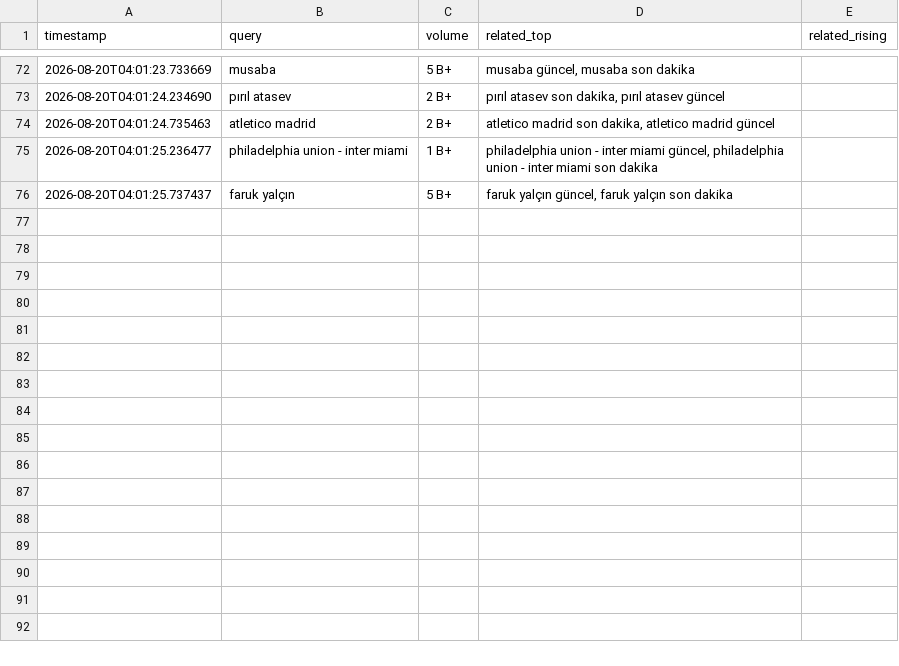
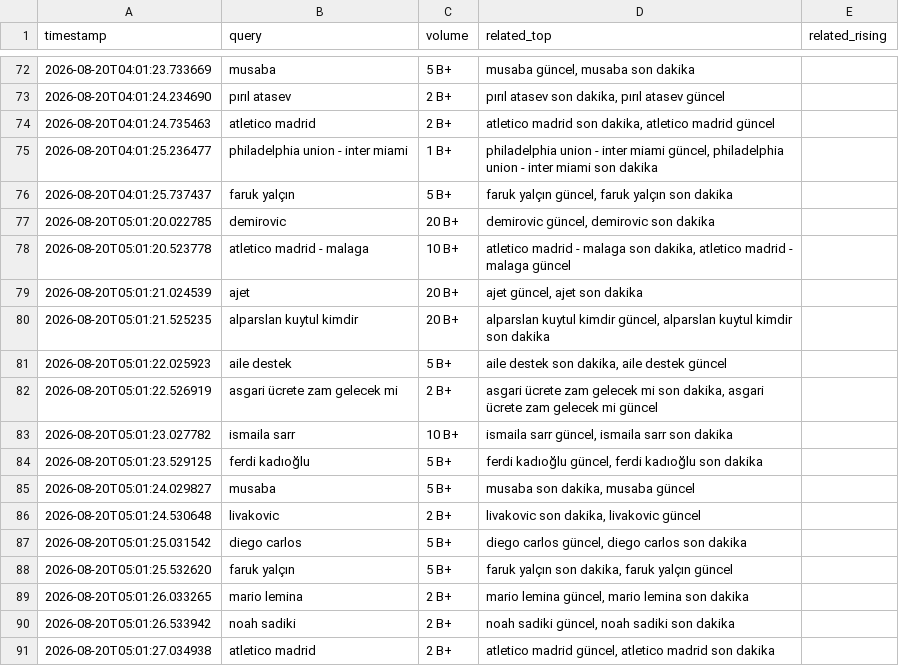
Before and after one commit to igyccmt/trends-scraper, a CSV file: trends_2026-08-20.csv, drawn as a sheet; only a part is shown, gaps mark what is left out; the diff names each change by its address in the sheet, - before the commit and + after, or states it on an @@ line.

```diff
--- a/trends_2026-08-20.csv
+++ b/trends_2026-08-20.csv
+row 77: 2026-08-20T05:01:20.022785 | demirovic | 20 B+ | demirovic güncel, demirovic son dakika
+row 78: 2026-08-20T05:01:20.523778 | atletico madrid - malaga | 10 B+ | atletico madrid - malaga son dakika, atletico madrid - malaga güncel
+row 79: 2026-08-20T05:01:21.024539 | ajet | 20 B+ | ajet güncel, ajet son dakika
+row 80: 2026-08-20T05:01:21.525235 | alparslan kuytul kimdir | 20 B+ | alparslan kuytul kimdir güncel, alparslan kuytul kimdir son dakika
+row 81: 2026-08-20T05:01:22.025923 | aile destek | 5 B+ | aile destek son dakika, aile destek güncel
+row 82: 2026-08-20T05:01:22.526919 | asgari ücrete zam gelecek mi | 2 B+ | asgari ücrete zam gelecek mi son dakika, asgari ücrete zam gelecek mi güncel
+row 83: 2026-08-20T05:01:23.027782 | ismaila sarr | 10 B+ | ismaila sarr güncel, ismaila sarr son dakika
+row 84: 2026-08-20T05:01:23.529125 | ferdi kadıoğlu | 5 B+ | ferdi kadıoğlu güncel, ferdi kadıoğlu son dakika
+row 85: 2026-08-20T05:01:24.029827 | musaba | 5 B+ | musaba son dakika, musaba güncel
+row 86: 2026-08-20T05:01:24.530648 | livakovic | 2 B+ | livakovic son dakika, livakovic güncel
+row 87: 2026-08-20T05:01:25.031542 | diego carlos | 5 B+ | diego carlos güncel, diego carlos son dakika
+row 88: 2026-08-20T05:01:25.532620 | faruk yalçın | 5 B+ | faruk yalçın son dakika, faruk yalçın güncel
+row 89: 2026-08-20T05:01:26.033265 | mario lemina | 2 B+ | mario lemina güncel, mario lemina son dakika
+row 90: 2026-08-20T05:01:26.533942 | noah sadiki | 2 B+ | noah sadiki güncel, noah sadiki son dakika
+row 91: 2026-08-20T05:01:27.034938 | atletico madrid | 2 B+ | atletico madrid güncel, atletico madrid son dakika
```
Also changed, not shown: 1 other file.
